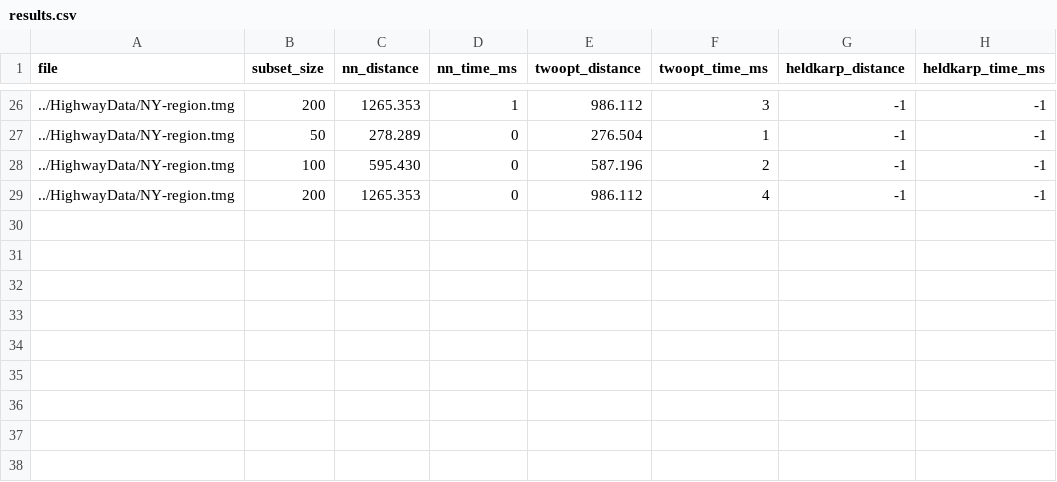
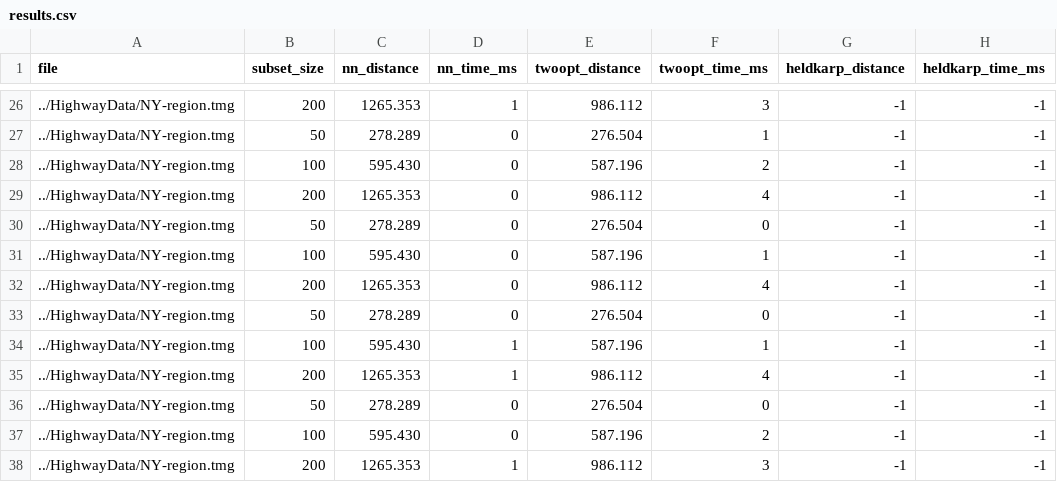
Before and after one commit to DanielCater/Algorithms-Showcase-Project, a CSV file: results/NY-region/results.csv, drawn as a sheet; only a part is shown, gaps mark what is left out.

Commit message:
Updated results

```diff
--- a/results/NY-region/results.csv
+++ b/results/NY-region/results.csv
@@ -29 +29,10 @@ file,subset_size,nn_distance,nn_time_ms,twoopt_distance,twoopt_time_ms,heldkarp_
 ../HighwayData/NY-region.tmg,200,1265.353,0,986.112,4,-1,-1
+../HighwayData/NY-region.tmg,50,278.289,0,276.504,0,-1,-1
+../HighwayData/NY-region.tmg,100,595.430,0,587.196,1,-1,-1
+../HighwayData/NY-region.tmg,200,1265.353,0,986.112,4,-1,-1
+../HighwayData/NY-region.tmg,50,278.289,0,276.504,0,-1,-1
+../HighwayData/NY-region.tmg,100,595.430,1,587.196,1,-1,-1
+../HighwayData/NY-region.tmg,200,1265.353,1,986.112,4,-1,-1
+../HighwayData/NY-region.tmg,50,278.289,0,276.504,0,-1,-1
+../HighwayData/NY-region.tmg,100,595.430,0,587.196,2,-1,-1
+../HighwayData/NY-region.tmg,200,1265.353,1,986.112,3,-1,-1
```
Also changed, not shown: results/AGO-region/results.csv, results/BRA-AP-region/results.csv, 4 other files.
